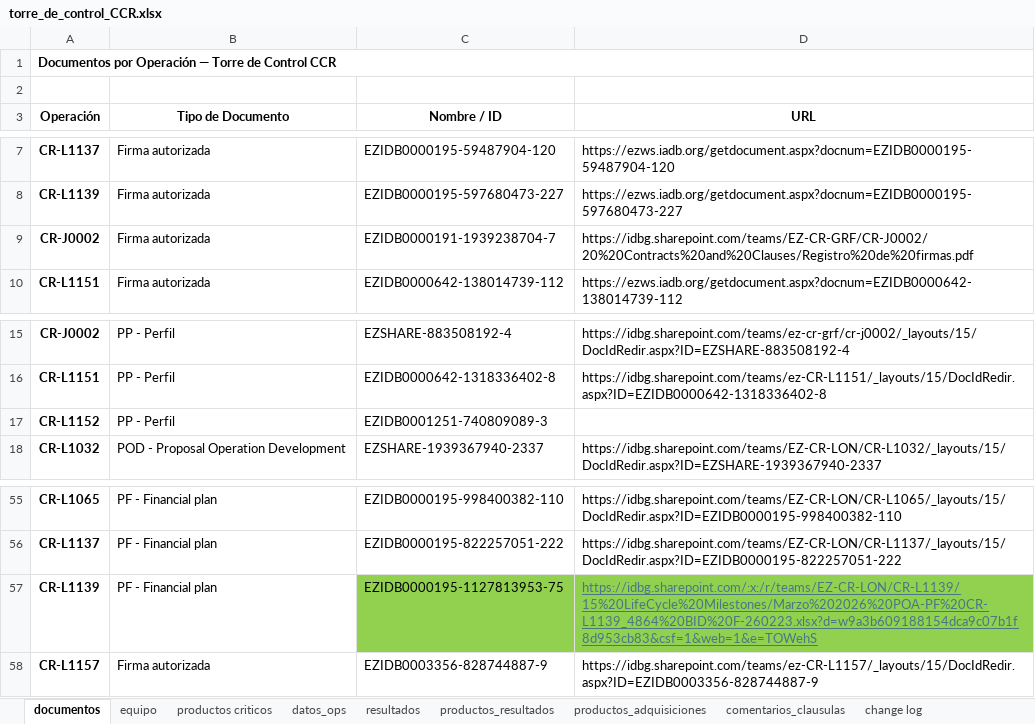
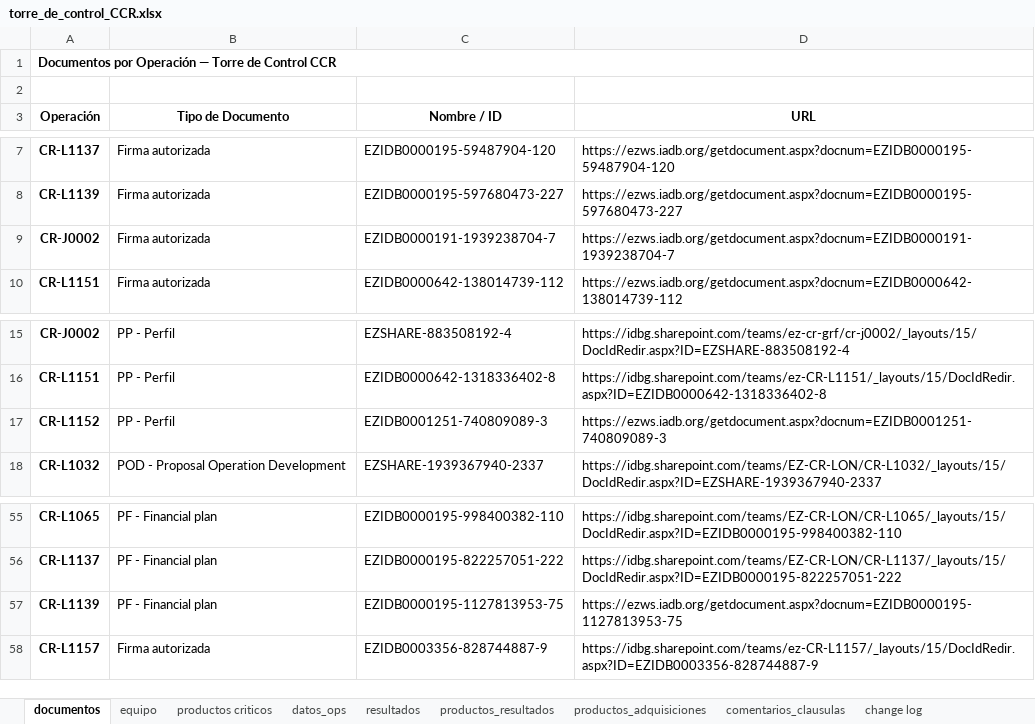
Before and after one commit to aborbonm/torre-control-ccr, an Excel workbook: torre_de_control_CCR.xlsx, sheet documentos, drawn as a sheet; only a part is shown, gaps mark what is left out; values as stored, in another font and other column widths than the file's, no borders; the diff names each change by its address in the sheet, - before the commit and + after, or states it on an @@ line.

```diff
--- a/torre_de_control_CCR.xlsx (sheet documentos)
+++ b/torre_de_control_CCR.xlsx (sheet documentos)
-D9 (URL): https://idbg.sharepoint.com/teams/EZ-CR-GRF/CR-J0002/20%20Contracts%20and%20Clauses/Registro%20de%20firmas.pdf
+D9 (URL): https://ezws.iadb.org/getdocument.aspx?docnum=EZIDB0000191-1939238704-7
-D17 (URL): (empty)
+D17 (URL): https://ezws.iadb.org/getdocument.aspx?docnum=EZIDB0001251-740809089-3
-C57:D57 fill: #92D050
+C57:D57 fill: none
-D57 (URL): https://idbg.sharepoint.com/:x:/r/teams/EZ-CR-LON/CR-L1139/15%20LifeCycle%20Milestones/Marzo%202026%20POA-PF%20CR-L1139_4864%20BID%20F-260223.xlsx?d=w9a3b609188154dca9c07b1f8d953cb83&csf=1&web=1&e=TOWehS
+D57 (URL): https://ezws.iadb.org/getdocument.aspx?docnum=EZIDB0000195-1127813953-75
@@ D57 underline: on → off, text colour: #467886 → black @@
```
Also changed, not shown: sheet change log, 1 other file.
